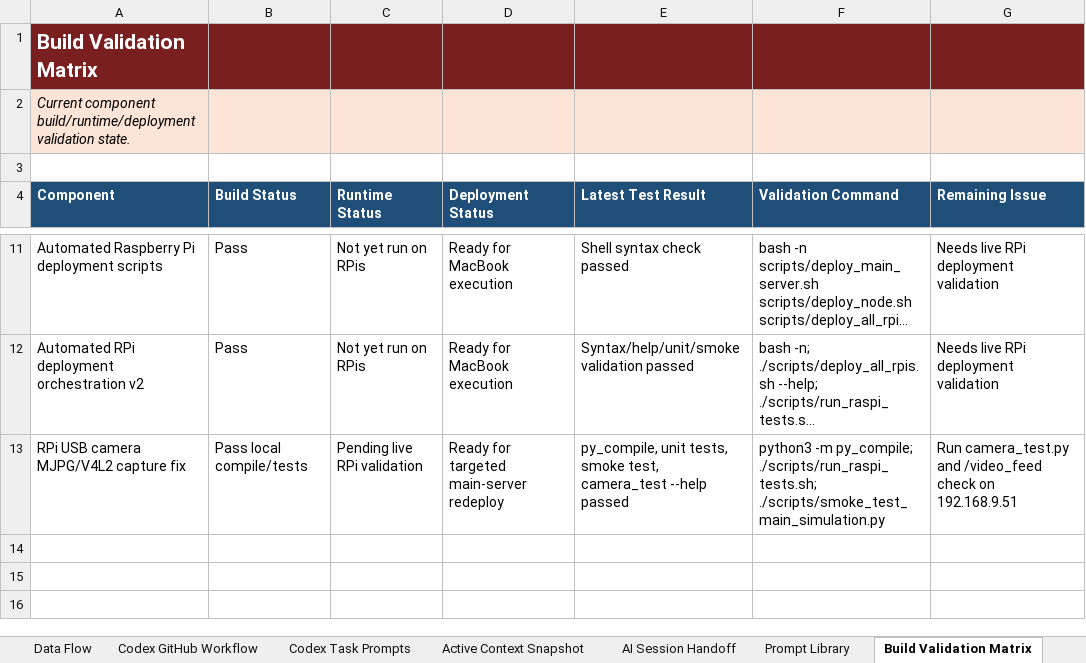
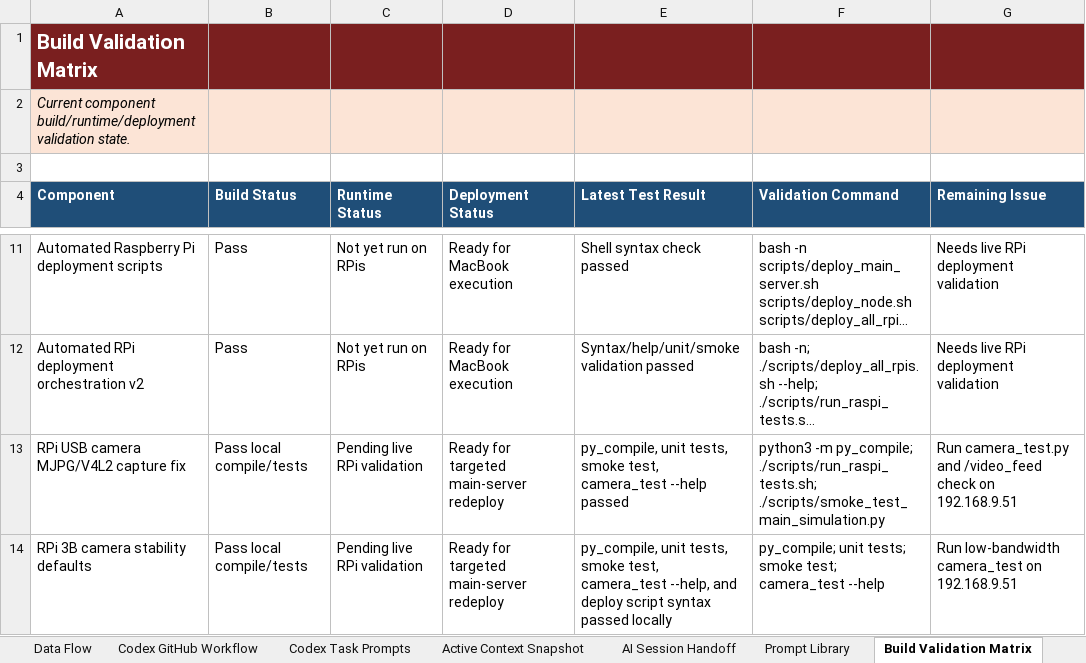
Before and after one commit to pagibetech/adm-firenode-forest-monitoring, an Excel workbook: docs/workbook/ADM_FireNode_Implementation_Workbook.xlsx, sheet Build Validation Matrix, drawn as a sheet; only a part is shown, gaps mark what is left out; long unchanged cells end in …; values as stored, in another font and other column widths than the file's, no borders; the diff names each change by its address in the sheet, - before the commit and + after, or states it on an @@ line.

```diff
--- a/docs/workbook/ADM_FireNode_Implementation_Workbook.xlsx (sheet Build Validation Matrix)
+++ b/docs/workbook/ADM_FireNode_Implementation_Workbook.xlsx (sheet Build Validation Matrix)
+row 14: RPi 3B camera stability defaults | Pass local compile/tests | Pending live RPi validation | Ready for targeted main-server redeploy | py_compile, unit tests, smoke test, camera_test --help, and deploy script syntax passed locally | py_compile; unit tests; smoke test; camera_test --help | Run low-bandwidth camera_test on 192.168.9.51
```
Also changed, not shown: sheet Config Tracker, sheet Codex Task Log, sheet Change Log, sheet Progress Tracker, sheet Issue Log, sheet Camera & Recording, 3 more sheets, 12 other files.
